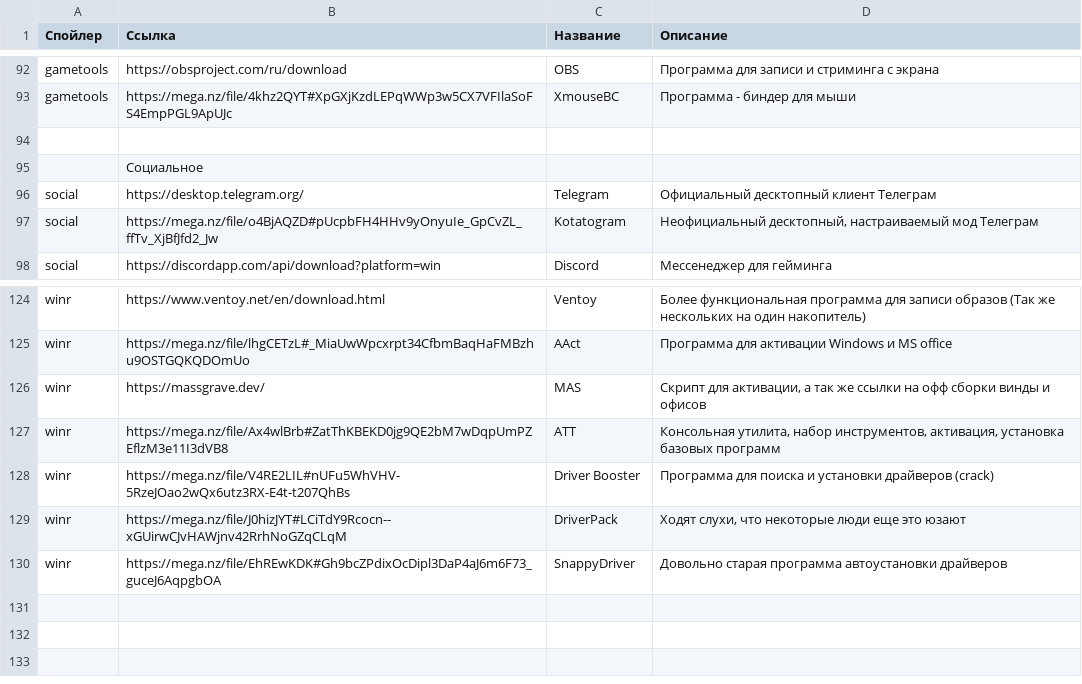
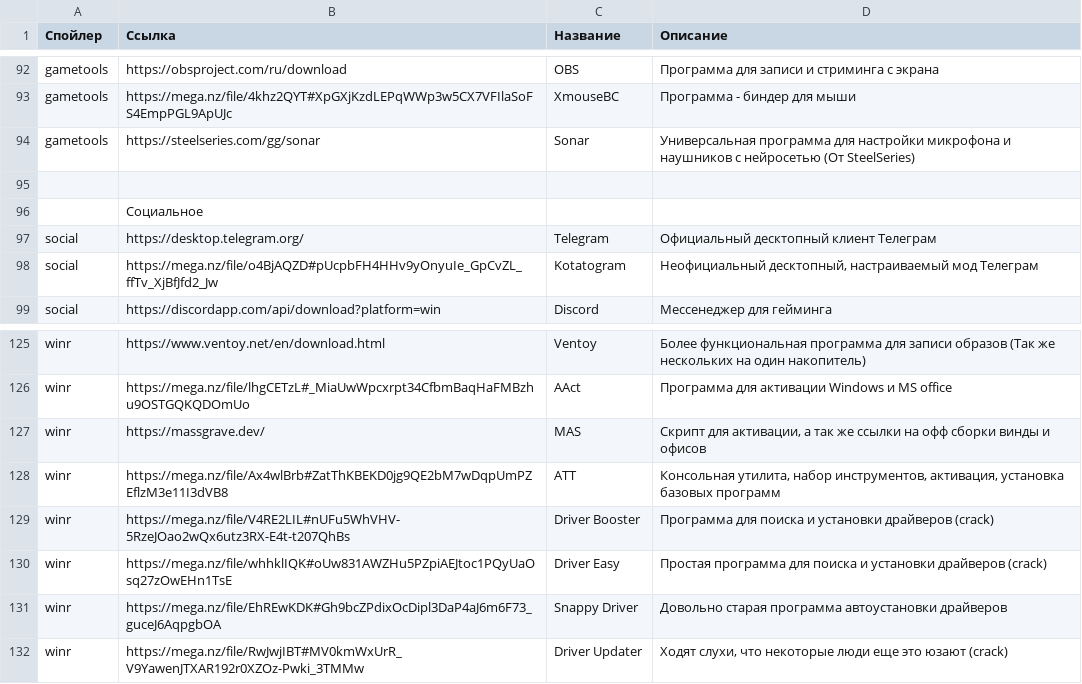
Before and after one commit to app8ook/app8ook.github.io, a CSV file: data/data_Windows.csv, drawn as a sheet; only a part is shown, gaps mark what is left out.

Commit message:
modified:   Info.html modified:   data/data_Windows.csv

```diff
--- a/data/data_Windows.csv
+++ b/data/data_Windows.csv
@@ -93,2 +93,3 @@ gametools;https://obsproject.com/ru/download;OBS;Программа для за
 gametools;https://mega.nz/file/4khz2QYT#XpGXjKzdLEPqWWp3w5CX7VFIlaSoFS4EmpPGL9ApUJc;XmouseBC;Программа - биндер для мыши
+gametools;https://steelseries.com/gg/sonar;Sonar;Универсальная программа для настройки микрофона и наушников с нейросетью (От SteelSeries)
 ;;;
@@ -128,3 +129,4 @@ winr;https://mega.nz/file/Ax4wlBrb#ZatThKBEKD0jg9QE2bM7wDqpUmPZEflzM3e11I3dVB8;A
 winr;https://mega.nz/file/V4RE2LIL#nUFu5WhVHV-5RzeJOao2wQx6utz3RX-E4t-t207QhBs;Driver Booster;Программа для поиска и установки драйверов (crack)
-winr;https://mega.nz/file/J0hizJYT#LCiTdY9Rcocn--xGUirwCJvHAWjnv42RrhNoGZqCLqM;DriverPack;Ходят слухи, что некоторые люди еще это юзают
-winr;https://mega.nz/file/EhREwKDK#Gh9bcZPdixOcDipl3DaP4aJ6m6F73_guceJ6AqpgbOA;SnappyDriver;Довольно старая программа автоустановки драйверов
+winr;https://mega.nz/file/whhklIQK#oUw831AWZHu5PZpiAEJtoc1PQyUaOsq27zOwEHn1TsE;Driver Easy;Простая программа для поиска и установки драйверов (crack)
+winr;https://mega.nz/file/EhREwKDK#Gh9bcZPdixOcDipl3DaP4aJ6m6F73_guceJ6AqpgbOA;Snappy Driver;Довольно старая программа автоустановки драйверов
+winr;https://mega.nz/file/RwJwjIBT#MV0kmWxUrR_V9YawenJTXAR192r0XZOz-Pwki_3TMMw;Driver Updater;Ходят слухи, что некоторые люди еще это юзают (crack)
```
Also changed, not shown: 1 other file.
